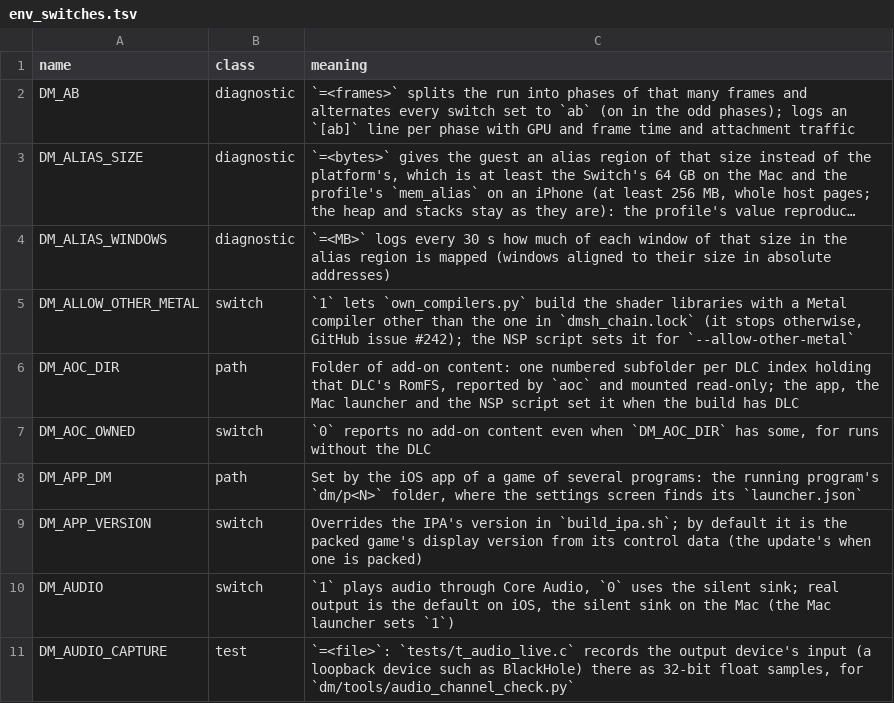
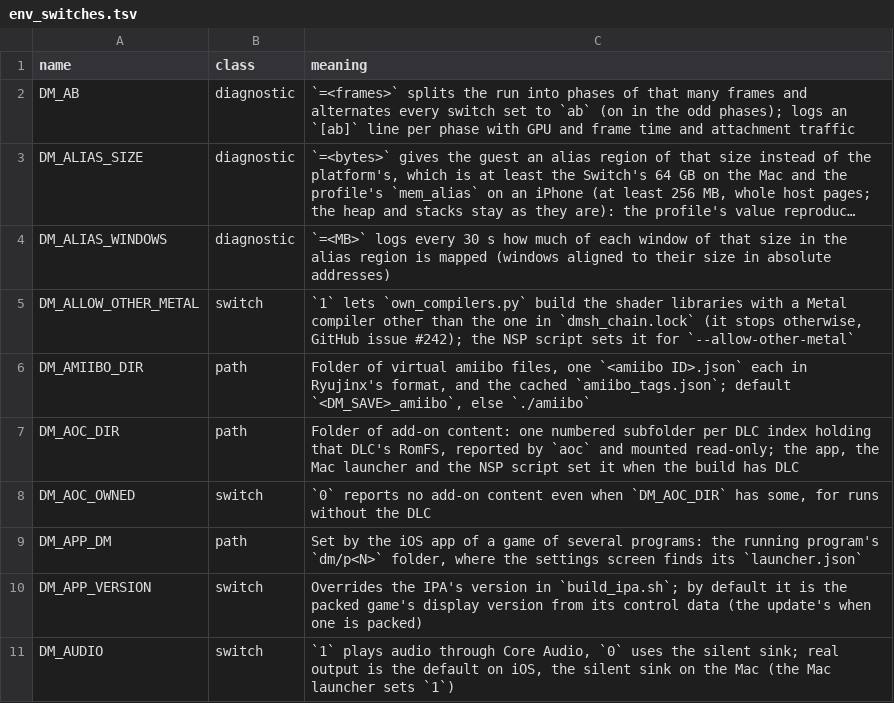
Before and after one commit to legoxz/nxnative, a TSV file: docs/env_switches.tsv, drawn as a sheet; only a part is shown; the shorter side is filled out with more unchanged rows; long unchanged cells end in ….

Commit message:
Virtual amiibo on the Mac host: nfp state machine after Ryujinx and an Amiibo panel
nn::nfp was a stub, so a game searched for an amiibo and never found one.
hle_nfp.c now keeps the nfp state of a virtual amiibo after Ryujinx, with one
NFC device on the connected controller. Tags are stored in Ryujinx's amiibo
JSON format (DM_AMIIBO_DIR, default <DM_SAVE>_amiibo), so files copy both ways.
The register info carries the default Mii's CharInfo (hle_mii.c). The nfp
stubs in hle_sdk16.c are removed.

The Mac front end gets an Amiibo menu before Cheats (Show Amiibo Window, ⌘⇧A).
The Amiibo panel is built like the Cheats panel: a floating panel beside the
game window that keeps its frame, stays open after a scan and takes the
keyboard only while its search field is edited, so the game keeps its input
and focus. It lists the running game's amiibo from Ryujinx's tags.json
(downloaded once, cached as amiibo_tags.json); Random tag UUID lets a game
that limits a reward per tag UUID give it again.

Checked: t_nfp host test; host tests, asan and tsan-threads; Echoes of
Wisdom 1.1.0 on the Mac takes a scanned amiibo (Breath of the Wild untested).

(cherry picked from commit 32a247675fd32e584430f187775172f7347455c4)

```diff
--- a/docs/env_switches.tsv
+++ b/docs/env_switches.tsv
@@ -5,2 +5,3 @@ DM_ALIAS_WINDOWS	diagnostic	`=<MB>` logs every 30 s how much of each window of t
 DM_ALLOW_OTHER_METAL	switch	`1` lets `own_compilers.py` build the shader libraries with a Metal compiler other than the one in `dmsh_chain.lock` (it stops otherwise, GitHub issue #242); the NSP script sets it for `--allow-other-metal`
+DM_AMIIBO_DIR	path	Folder of virtual amiibo files, one `<amiibo ID>.json` each in Ryujinx's format, and the cached `amiibo_tags.json`; default `<DM_SAVE>_amiibo`, else `./amiibo`
 DM_AOC_DIR	path	Folder of add-on content: one numbered subfolder per DLC index holding that DLC's RomFS, reported by `aoc` and mounted read-only; the app, the Mac launcher and the NSP script set it when the build has DLC
```
Also changed, not shown: 14 other files.
